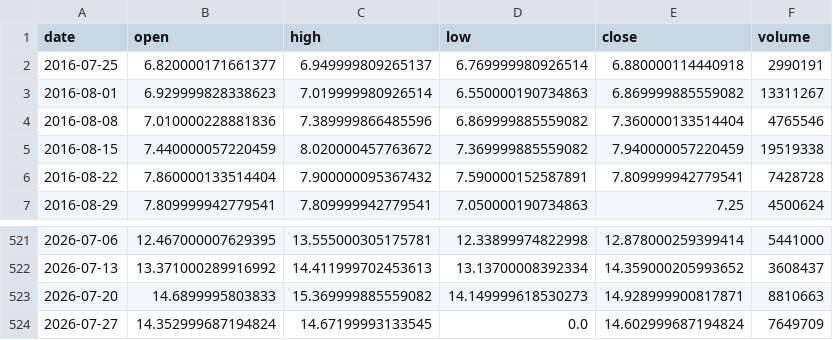
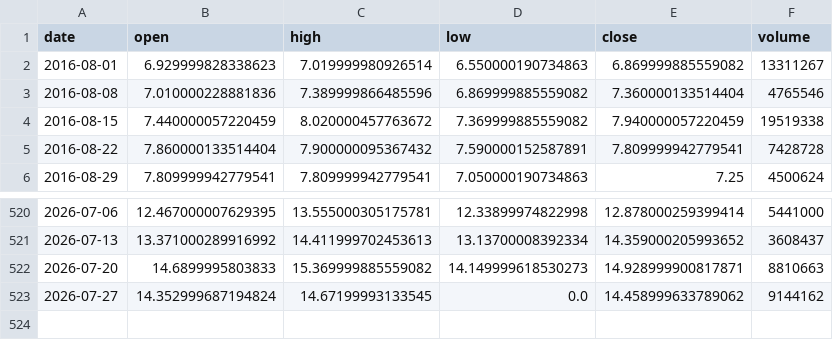
Before and after one commit to grahamgourlay-prog/Fortress2026, a CSV file: chart-pipeline/portfolio_data/portfolio_data/UKOIL_1week.csv, drawn as a sheet; only a part is shown, gaps mark what is left out.

Commit message:
chore: scheduled chart refresh 2026-07-31 UTC

```diff
--- a/chart-pipeline/portfolio_data/portfolio_data/UKOIL_1week.csv
+++ b/chart-pipeline/portfolio_data/portfolio_data/UKOIL_1week.csv
@@ -1,3 +1,2 @@
 date,open,high,low,close,volume
-2016-07-25,6.820000171661377,6.949999809265137,6.769999980926514,6.880000114440918,2990191
 2016-08-01,6.929999828338623,7.019999980926514,6.550000190734863,6.869999885559082,13311267
@@ -523,2 +522,2 @@ date,open,high,low,close,volume
 2026-07-20,14.6899995803833,15.369999885559082,14.149999618530273,14.928999900817871,8810663
-2026-07-27,14.352999687194824,14.67199993133545,0.0,14.602999687194824,7649709
+2026-07-27,14.352999687194824,14.67199993133545,0.0,14.458999633789062,9144162
```
Also changed, not shown: chart-pipeline/portfolio_data/portfolio_data/CYBP_1h.csv, chart-pipeline/portfolio_data/portfolio_data/NAVY_1day.csv, 34 other files.
